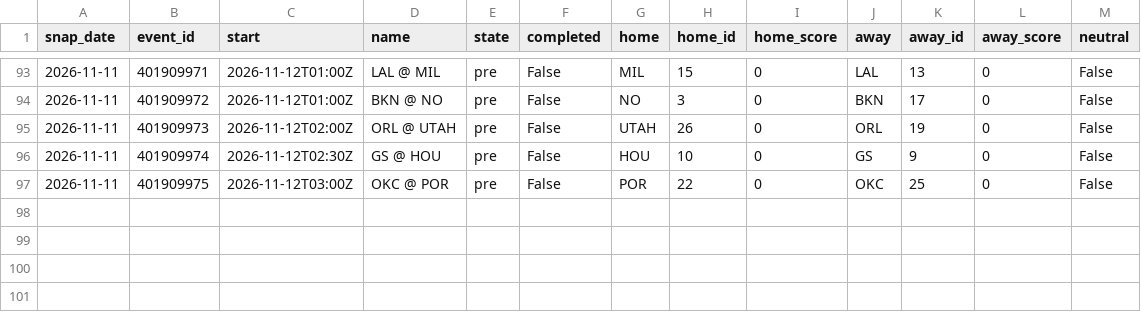
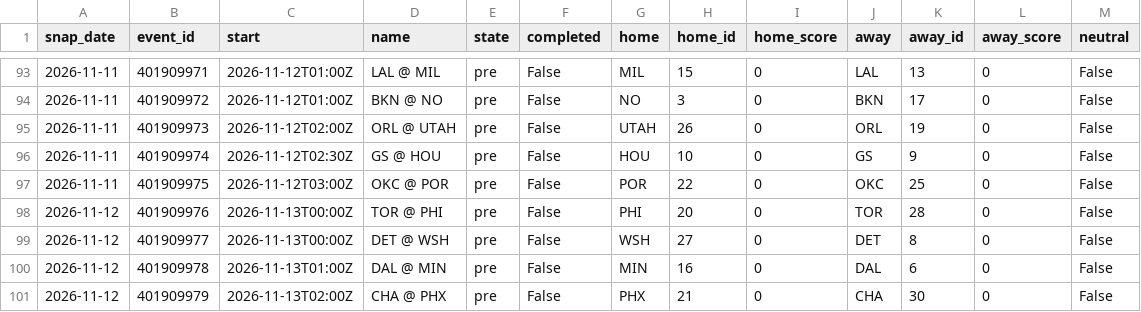
Before and after one commit to azcal/mbm-data, a CSV file: states/nba/slate_2026-11.csv, drawn as a sheet; only a part is shown, gaps mark what is left out.

```diff
--- a/states/nba/slate_2026-11.csv
+++ b/states/nba/slate_2026-11.csv
@@ -97 +97,5 @@ snap_date,event_id,start,name,state,completed,home,home_id,home_score,away,away_
 2026-11-11,401909975,2026-11-12T03:00Z,OKC @ POR,pre,False,POR,22,0,OKC,25,0,False
+2026-11-12,401909976,2026-11-13T00:00Z,TOR @ PHI,pre,False,PHI,20,0,TOR,28,0,False
+2026-11-12,401909977,2026-11-13T00:00Z,DET @ WSH,pre,False,WSH,27,0,DET,8,0,False
+2026-11-12,401909978,2026-11-13T01:00Z,DAL @ MIN,pre,False,MIN,16,0,DAL,6,0,False
+2026-11-12,401909979,2026-11-13T02:00Z,CHA @ PHX,pre,False,PHX,21,0,CHA,30,0,False
```
Also changed, not shown: states/ncaaf/injuries_2026-11.csv, states/ncaaf/slate_2026-11.csv, 9 other files.
